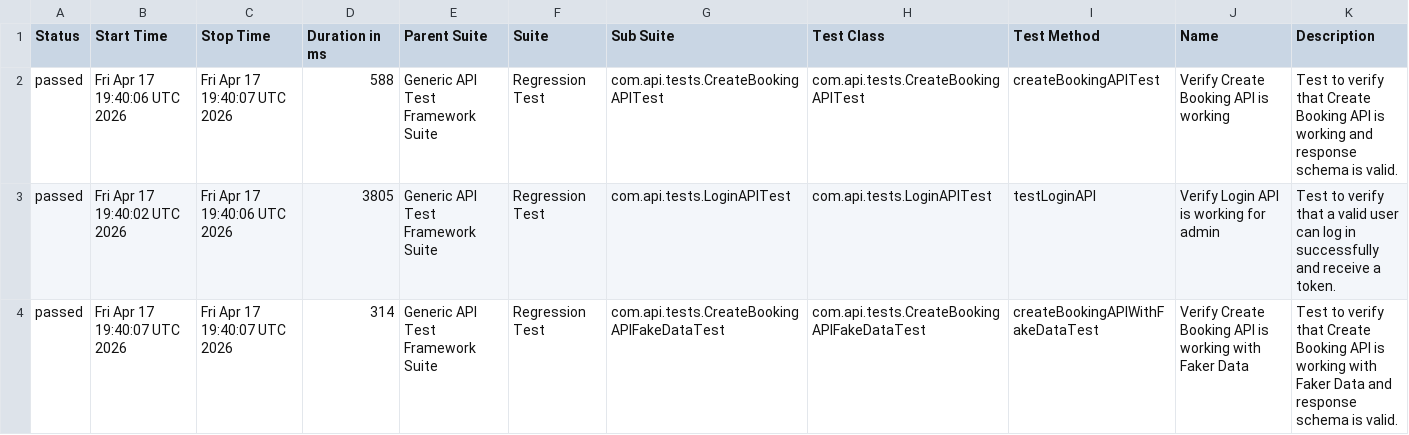
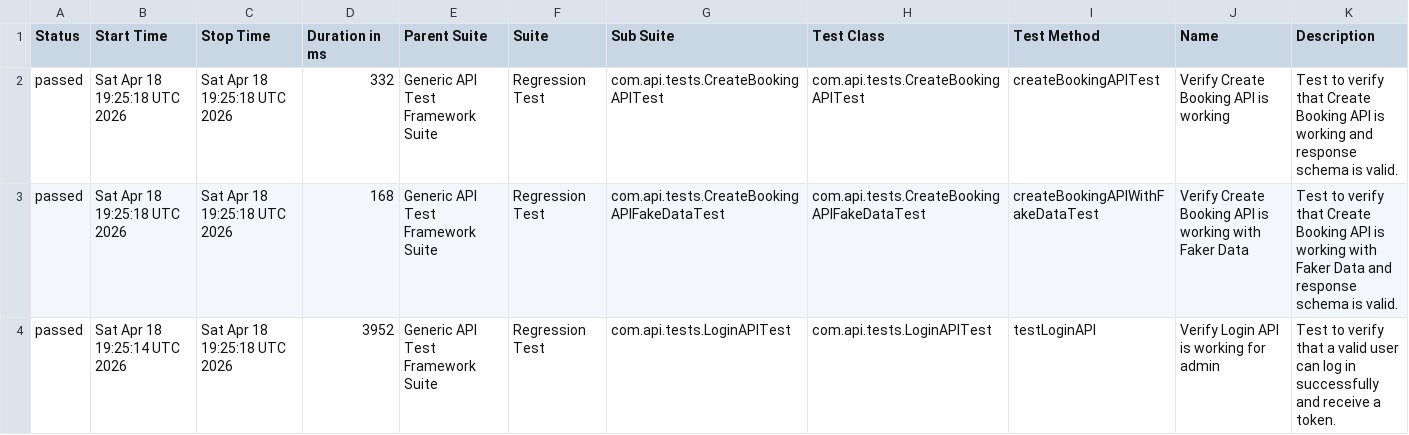
Before and after one commit to bishnu-das1191/generic-api-test-framework, a CSV file: data/suites.csv, drawn as a sheet.

```diff
--- a/data/suites.csv
+++ b/data/suites.csv
@@ -1,4 +1,4 @@
 "Status","Start Time","Stop Time","Duration in ms","Parent Suite","Suite","Sub Suite","Test Class","Test Method","Name","Description"
-"passed","Fri Apr 17 19:40:06 UTC 2026","Fri Apr 17 19:40:07 UTC 2026","588","Generic API Test Framework Suite","Regression Test","com.api.tests.CreateBookingAPITest","com.api.tests.CreateBookingAPITest","createBookingAPITest","Verify Create Booking API is working","Test to verify that Create Booking API is working and response schema is valid."
-"passed","Fri Apr 17 19:40:02 UTC 2026","Fri Apr 17 19:40:06 UTC 2026","3805","Generic API Test Framework Suite","Regression Test","com.api.tests.LoginAPITest","com.api.tests.LoginAPITest","testLoginAPI","Verify Login API is working for admin","Test to verify that a valid user can log in successfully and receive a token."
-"passed","Fri Apr 17 19:40:07 UTC 2026","Fri Apr 17 19:40:07 UTC 2026","314","Generic API Test Framework Suite","Regression Test","com.api.tests.CreateBookingAPIFakeDataTest","com.api.tests.CreateBookingAPIFakeDataTest","createBookingAPIWithFakeDataTest","Verify Create Booking API is working with Faker Data","Test to verify that Create Booking API is working with Faker Data and response schema is valid."
+"passed","Sat Apr 18 19:25:18 UTC 2026","Sat Apr 18 19:25:18 UTC 2026","332","Generic API Test Framework Suite","Regression Test","com.api.tests.CreateBookingAPITest","com.api.tests.CreateBookingAPITest","createBookingAPITest","Verify Create Booking API is working","Test to verify that Create Booking API is working and response schema is valid."
+"passed","Sat Apr 18 19:25:18 UTC 2026","Sat Apr 18 19:25:18 UTC 2026","168","Generic API Test Framework Suite","Regression Test","com.api.tests.CreateBookingAPIFakeDataTest","com.api.tests.CreateBookingAPIFakeDataTest","createBookingAPIWithFakeDataTest","Verify Create Booking API is working with Faker Data","Test to verify that Create Booking API is working with Faker Data and response schema is valid."
+"passed","Sat Apr 18 19:25:14 UTC 2026","Sat Apr 18 19:25:18 UTC 2026","3952","Generic API Test Framework Suite","Regression Test","com.api.tests.LoginAPITest","com.api.tests.LoginAPITest","testLoginAPI","Verify Login API is working for admin","Test to verify that a valid user can log in successfully and receive a token."
```
Also changed, not shown: 30 other files.
